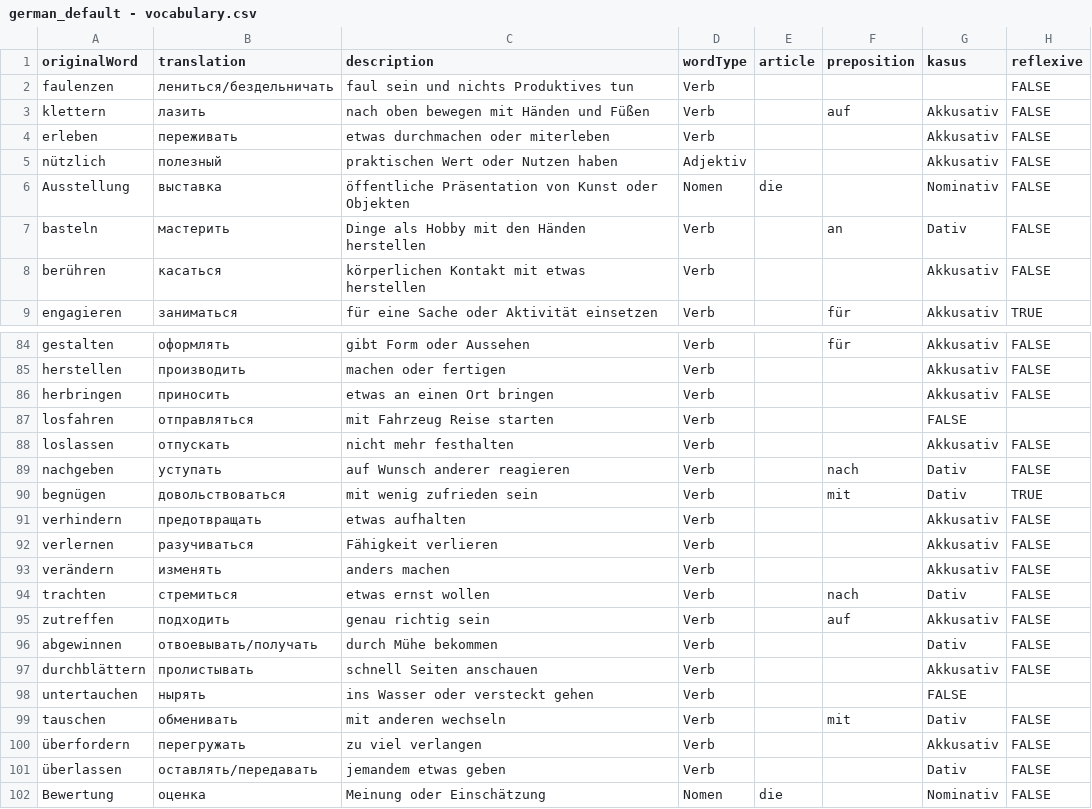
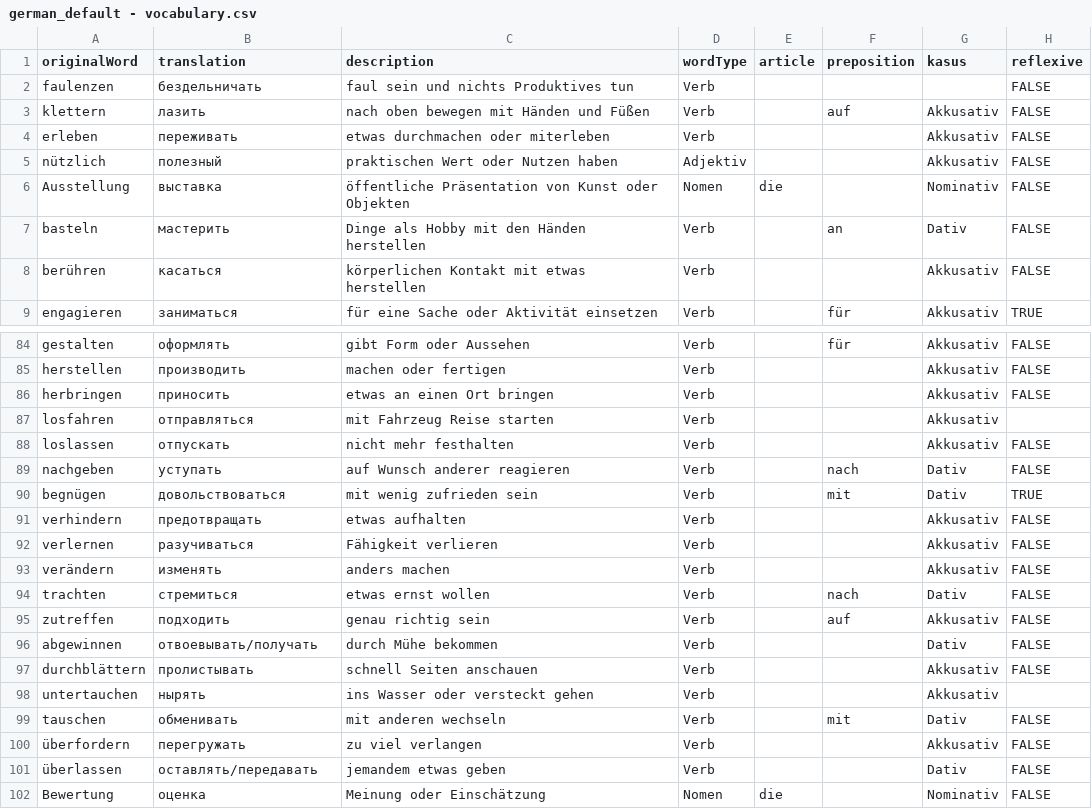
Before and after one commit to AntHavrylov/DeutschWordsLearn-csv, a CSV file: german_default - vocabulary.csv, drawn as a sheet; only a part is shown, gaps mark what is left out.

```diff
--- a/german_default - vocabulary.csv
+++ b/german_default - vocabulary.csv
@@ -1,3 +1,3 @@
 originalWord,translation,description,wordType,article,preposition,kasus,reflexive
-faulenzen,лениться/бездельничать,faul sein und nichts Produktives tun,Verb,,,,FALSE
+faulenzen,бездельничать,faul sein und nichts Produktives tun,Verb,,,,FALSE
 klettern,лазить,nach oben bewegen mit Händen und Füßen,Verb,,auf,Akkusativ,FALSE
@@ -86,3 +86,3 @@ herstellen,производить,machen oder fertigen,Verb,,,Akkusativ,FALSE
 herbringen,приносить,etwas an einen Ort bringen,Verb,,,Akkusativ,FALSE
-losfahren,отправляться,mit Fahrzeug Reise starten,Verb,,,FALSE,
+losfahren,отправляться,mit Fahrzeug Reise starten,Verb,,,Akkusativ,
 loslassen,отпускать,nicht mehr festhalten,Verb,,,Akkusativ,FALSE
@@ -97,3 +97,3 @@ abgewinnen,отвоевывать/получать,durch Mühe bekommen,Verb,,,D
 durchblättern,пролистывать,schnell Seiten anschauen,Verb,,,Akkusativ,FALSE
-untertauchen,нырять,ins Wasser oder versteckt gehen,Verb,,,FALSE,
+untertauchen,нырять,ins Wasser oder versteckt gehen,Verb,,,Akkusativ,
 tauschen,обменивать,mit anderen wechseln,Verb,,mit,Dativ,FALSE
```
